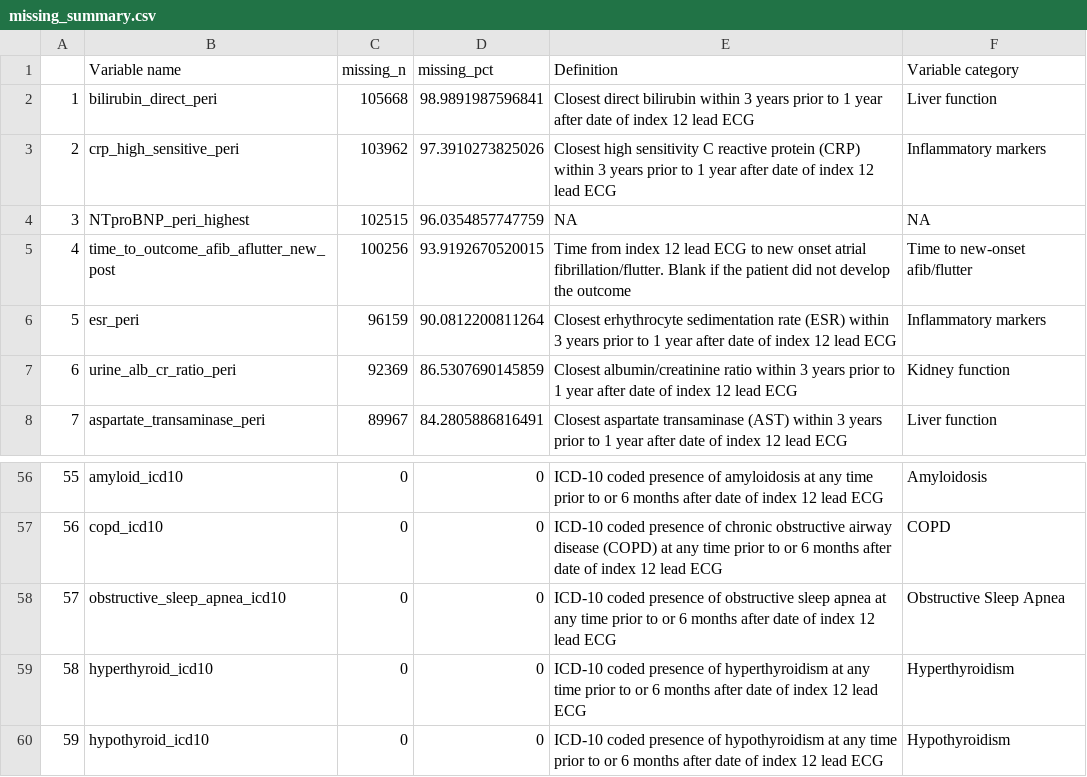
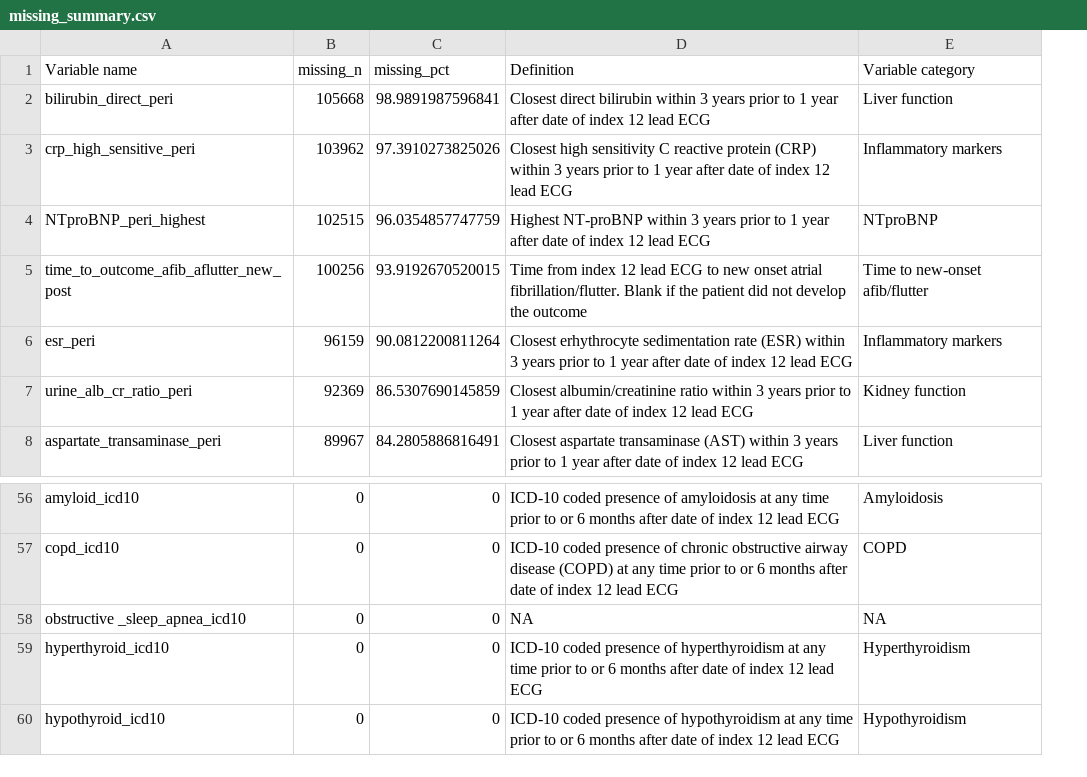
Before and after one commit to vnssyl/CSSC-2025, a CSV file: missing_summary.csv, drawn as a sheet; only a part is shown, gaps mark what is left out; removed rows and columns are numbered as before the commit, all else as after; the diff names each change by its address in the sheet, - before the commit and + after, or states it on an @@ line.

Commit message:
proportion of missing in AF+ vs AF-

```diff
--- a/missing_summary.csv
+++ b/missing_summary.csv
-column A, rows 2-8: 1 | 2 | 3 | 4 | 5 | 6 | 7; rows 56-60: 55 | 56 | 57 | 58 | 59
-D4 (Definition): NA
+D4 (Definition): Highest NT-proBNP within 3 years prior to 1 year after date of index 12 lead ECG
-E4 (Variable category): NA
+E4 (Variable category): NTproBNP
-A58 (Variable name): obstructive_sleep_apnea_icd10
+A58 (Variable name): obstructive _sleep_apnea_icd10
-D58 (Definition): ICD-10 coded presence of obstructive sleep apnea at any time prior to or 6 months after date of index 12 lead ECG
+D58 (Definition): NA
-E58 (Variable category): Obstructive Sleep Apnea
+E58 (Variable category): NA
```
Also changed, not shown: 2 other files.
